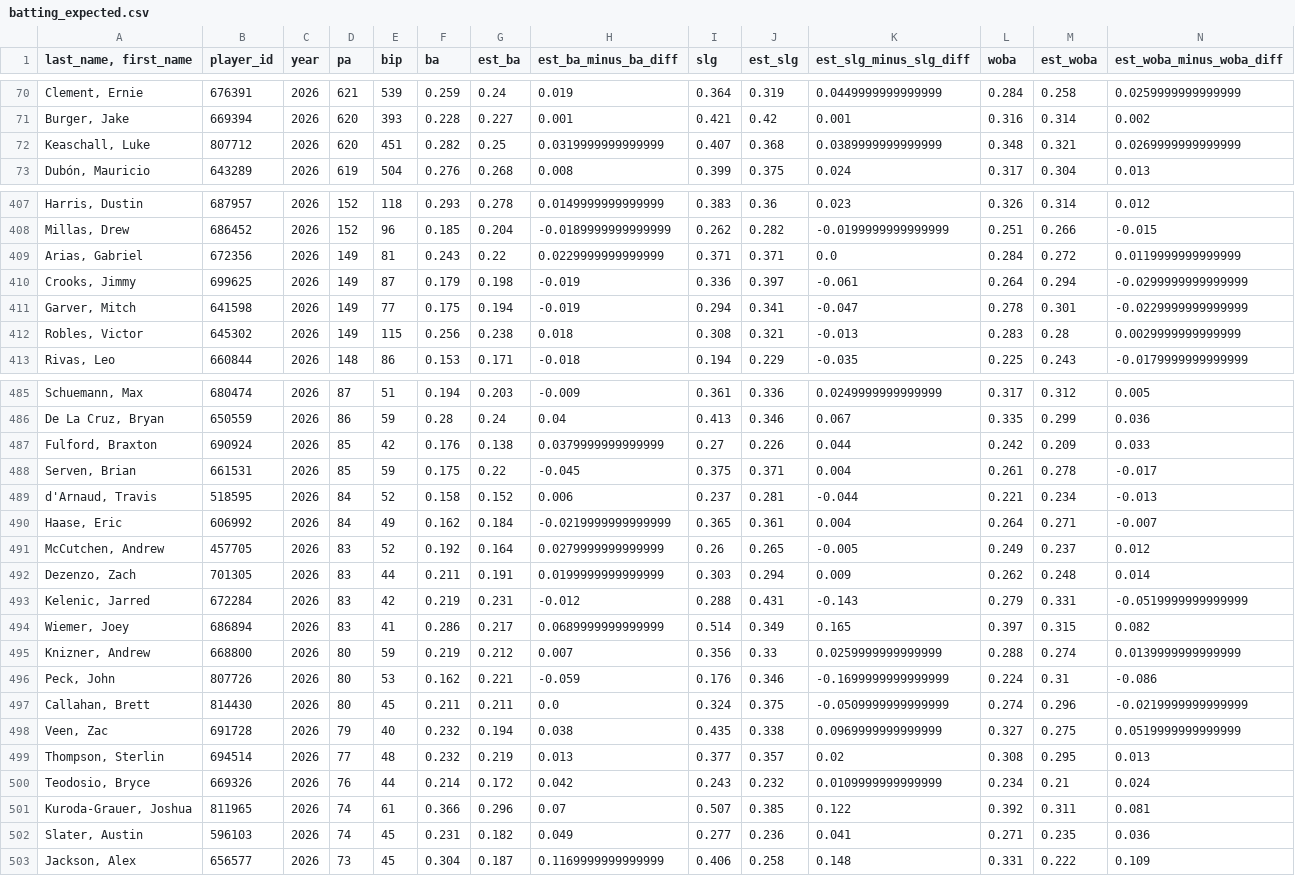
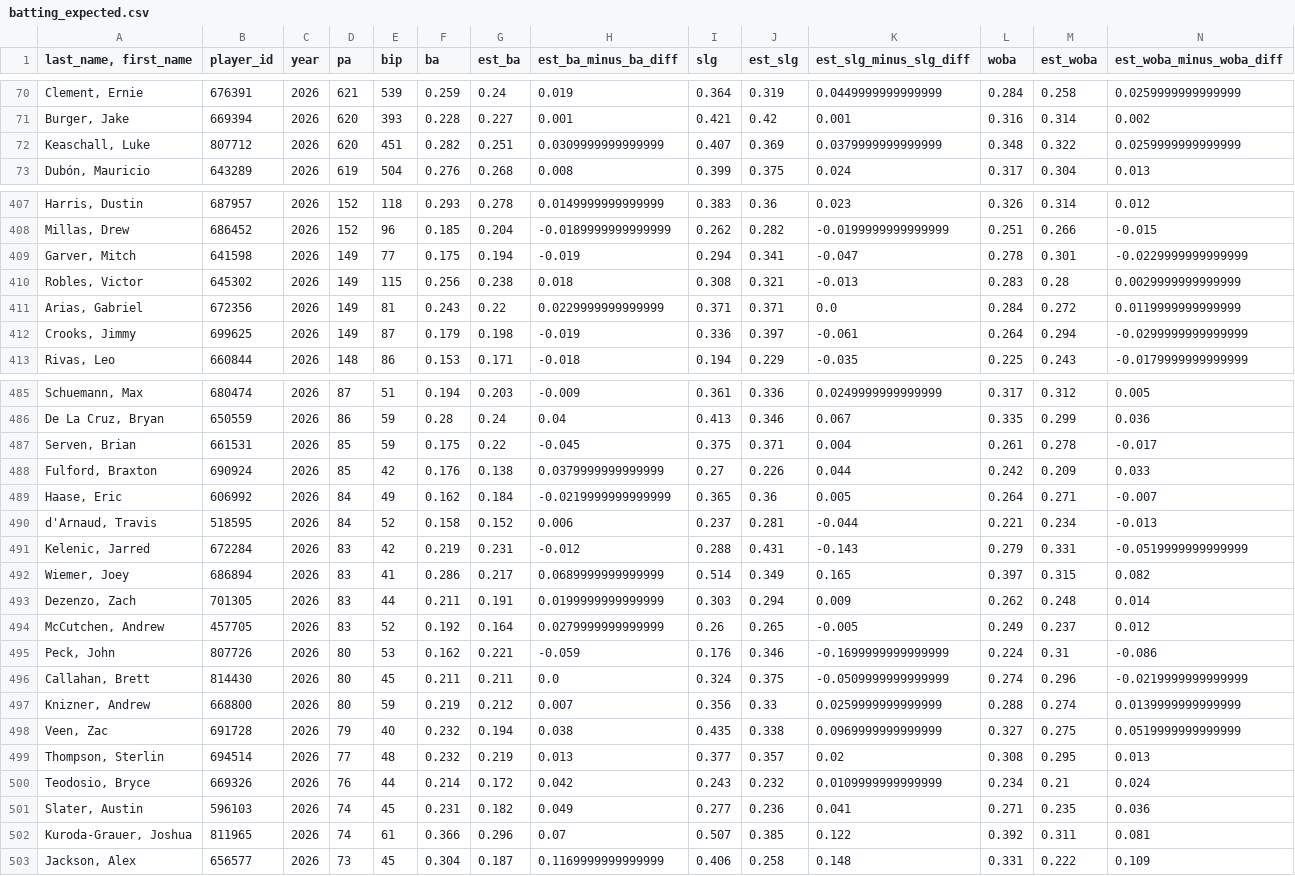
Before and after one commit to jloreto9/vision360, a CSV file: data/batting_expected.csv, drawn as a sheet; only a part is shown, gaps mark what is left out; the diff covers the shown part only.

```diff
--- a/data/batting_expected.csv
+++ b/data/batting_expected.csv
@@ -71,3 +71,3 @@
 "Burger, Jake",669394,2026,620,393,0.228,0.227,0.001,0.421,0.42,0.001,0.316,0.314,0.002
-"Keaschall, Luke",807712,2026,620,451,0.282,0.25,0.0319999999999999,0.407,0.368,0.0389999999999999,0.348,0.321,0.0269999999999999
+"Keaschall, Luke",807712,2026,620,451,0.282,0.251,0.0309999999999999,0.407,0.369,0.0379999999999999,0.348,0.322,0.0259999999999999
 "Dubón, Mauricio",643289,2026,619,504,0.276,0.268,0.008,0.399,0.375,0.024,0.317,0.304,0.013
@@ -408,6 +408,6 @@
 "Millas, Drew",686452,2026,152,96,0.185,0.204,-0.0189999999999999,0.262,0.282,-0.0199999999999999,0.251,0.266,-0.015
+"Garver, Mitch",641598,2026,149,77,0.175,0.194,-0.019,0.294,0.341,-0.047,0.278,0.301,-0.0229999999999999
+"Robles, Victor",645302,2026,149,115,0.256,0.238,0.018,0.308,0.321,-0.013,0.283,0.28,0.0029999999999999
 "Arias, Gabriel",672356,2026,149,81,0.243,0.22,0.0229999999999999,0.371,0.371,0.0,0.284,0.272,0.0119999999999999
 "Crooks, Jimmy",699625,2026,149,87,0.179,0.198,-0.019,0.336,0.397,-0.061,0.264,0.294,-0.0299999999999999
-"Garver, Mitch",641598,2026,149,77,0.175,0.194,-0.019,0.294,0.341,-0.047,0.278,0.301,-0.0229999999999999
-"Robles, Victor",645302,2026,149,115,0.256,0.238,0.018,0.308,0.321,-0.013,0.283,0.28,0.0029999999999999
 "Rivas, Leo",660844,2026,148,86,0.153,0.171,-0.018,0.194,0.229,-0.035,0.225,0.243,-0.0179999999999999
@@ -486,13 +486,13 @@
 "De La Cruz, Bryan",650559,2026,86,59,0.28,0.24,0.04,0.413,0.346,0.067,0.335,0.299,0.036
+"Serven, Brian",661531,2026,85,59,0.175,0.22,-0.045,0.375,0.371,0.004,0.261,0.278,-0.017
 "Fulford, Braxton",690924,2026,85,42,0.176,0.138,0.0379999999999999,0.27,0.226,0.044,0.242,0.209,0.033
-"Serven, Brian",661531,2026,85,59,0.175,0.22,-0.045,0.375,0.371,0.004,0.261,0.278,-0.017
+"Haase, Eric",606992,2026,84,49,0.162,0.184,-0.0219999999999999,0.365,0.36,0.005,0.264,0.271,-0.007
 "d'Arnaud, Travis",518595,2026,84,52,0.158,0.152,0.006,0.237,0.281,-0.044,0.221,0.234,-0.013
-"Haase, Eric",606992,2026,84,49,0.162,0.184,-0.0219999999999999,0.365,0.361,0.004,0.264,0.271,-0.007
-"McCutchen, Andrew",457705,2026,83,52,0.192,0.164,0.0279999999999999,0.26,0.265,-0.005,0.249,0.237,0.012
-"Dezenzo, Zach",701305,2026,83,44,0.211,0.191,0.0199999999999999,0.303,0.294,0.009,0.262,0.248,0.014
 "Kelenic, Jarred",672284,2026,83,42,0.219,0.231,-0.012,0.288,0.431,-0.143,0.279,0.331,-0.0519999999999999
 "Wiemer, Joey",686894,2026,83,41,0.286,0.217,0.0689999999999999,0.514,0.349,0.165,0.397,0.315,0.082
-"Knizner, Andrew",668800,2026,80,59,0.219,0.212,0.007,0.356,0.33,0.0259999999999999,0.288,0.274,0.0139999999999999
+"Dezenzo, Zach",701305,2026,83,44,0.211,0.191,0.0199999999999999,0.303,0.294,0.009,0.262,0.248,0.014
+"McCutchen, Andrew",457705,2026,83,52,0.192,0.164,0.0279999999999999,0.26,0.265,-0.005,0.249,0.237,0.012
 "Peck, John",807726,2026,80,53,0.162,0.221,-0.059,0.176,0.346,-0.1699999999999999,0.224,0.31,-0.086
 "Callahan, Brett",814430,2026,80,45,0.211,0.211,0.0,0.324,0.375,-0.0509999999999999,0.274,0.296,-0.0219999999999999
+"Knizner, Andrew",668800,2026,80,59,0.219,0.212,0.007,0.356,0.33,0.0259999999999999,0.288,0.274,0.0139999999999999
 "Veen, Zac",691728,2026,79,40,0.232,0.194,0.038,0.435,0.338,0.0969999999999999,0.327,0.275,0.0519999999999999
@@ -500,4 +500,4 @@
 "Teodosio, Bryce",669326,2026,76,44,0.214,0.172,0.042,0.243,0.232,0.0109999999999999,0.234,0.21,0.024
+"Slater, Austin",596103,2026,74,45,0.231,0.182,0.049,0.277,0.236,0.041,0.271,0.235,0.036
 "Kuroda-Grauer, Joshua",811965,2026,74,61,0.366,0.296,0.07,0.507,0.385,0.122,0.392,0.311,0.081
-"Slater, Austin",596103,2026,74,45,0.231,0.182,0.049,0.277,0.236,0.041,0.271,0.235,0.036
 "Jackson, Alex",656577,2026,73,45,0.304,0.187,0.1169999999999999,0.406,0.258,0.148,0.331,0.222,0.109
```
Also changed, not shown: 2 added rows, 2 removed rows, 75 moved rows and 2 edited cells elsewhere in this file, data/batting.csv, data/fielding.csv, 5 other files.
